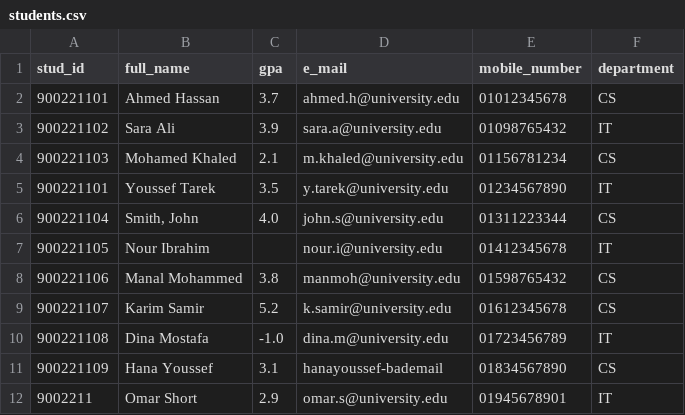
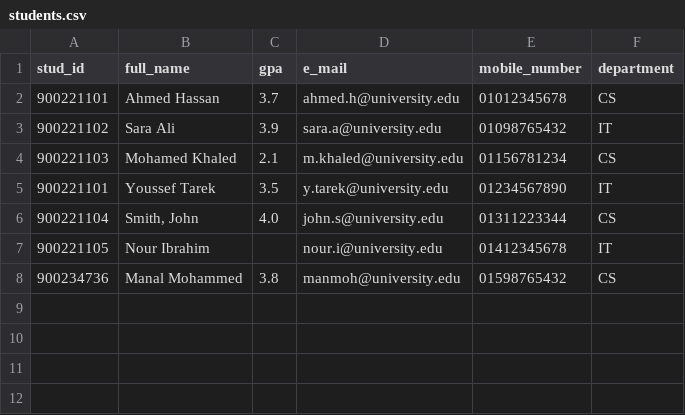
Before and after one commit to BawahabYousefOmar/Data-Transformation-Validation-Engine, a CSV file: students.csv, drawn as a sheet.

```diff
--- a/students.csv
+++ b/students.csv
@@ -7,6 +7,2 @@ stud_id,full_name,gpa,e_mail,mobile_number,department
 900221105,Nour Ibrahim,,nour.i@university.edu,01412345678,IT
-900221106,Manal Mohammed,3.8,manmoh@university.edu,01598765432,CS
-900221107,Karim Samir,5.2,k.samir@university.edu,01612345678,CS
-900221108,Dina Mostafa,-1.0,dina.m@university.edu,01723456789,IT
-900221109,Hana Youssef,3.1,hanayoussef-bademail,01834567890,CS
-9002211,Omar Short,2.9,omar.s@university.edu,01945678901,IT
+900234736, Manal Mohammed, 3.8, manmoh@university.edu, 01598765432, CS
```
Also changed, not shown: 9 other files.
